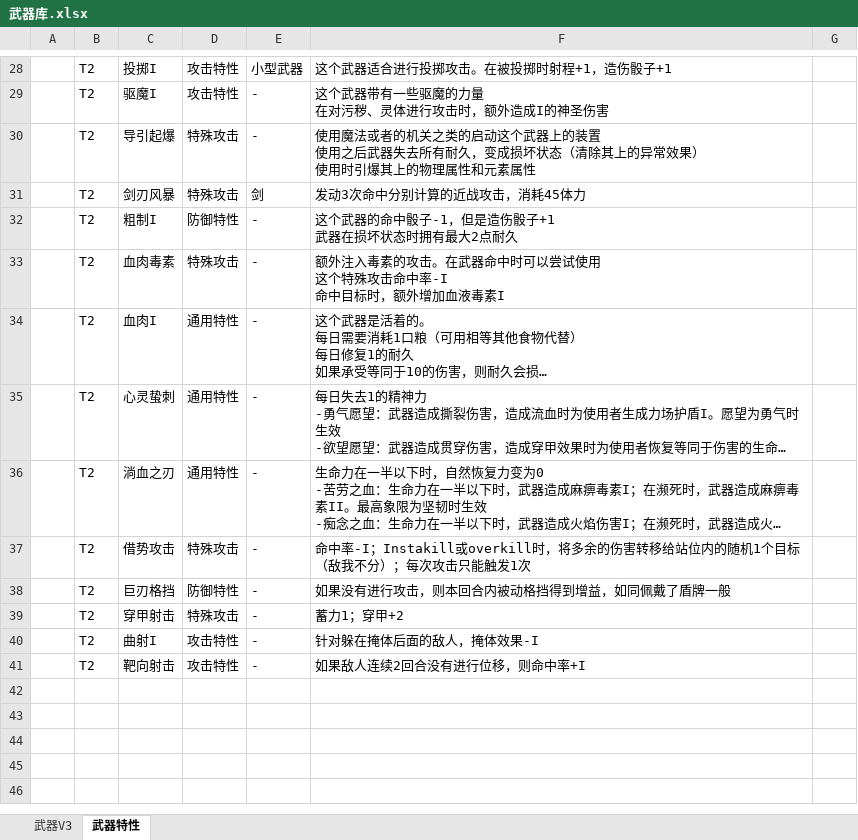
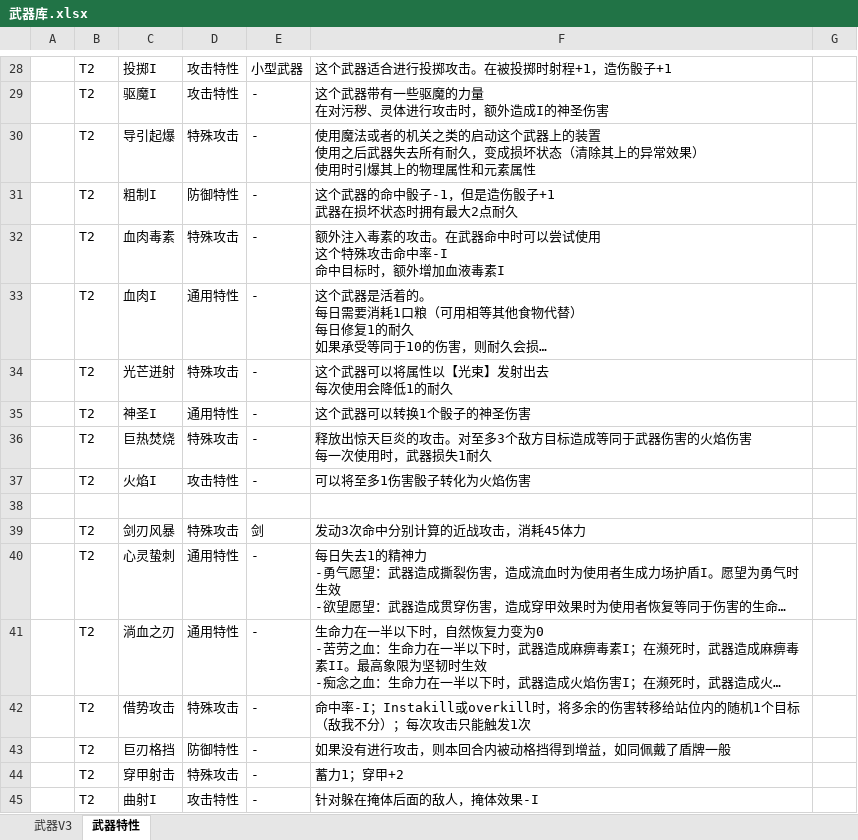
Before and after one commit to mie001/Crisom-dungeon, an Excel workbook: 资料库/武器库.xlsx, sheet 武器特性, drawn as a sheet; only a part is shown, gaps mark what is left out; the shorter side is filled out with more unchanged rows; long unchanged cells end in …; values as stored, in another font and other column widths than the file's, no borders; ↵ is a line break in a cell; the diff names each change by its address in the sheet, - before the commit and + after, or states it on an @@ line.

```diff
--- a/资料库/武器库.xlsx (sheet 武器特性)
+++ b/资料库/武器库.xlsx (sheet 武器特性)
+row 34:  | T2 | 光芒迸射 | 特殊攻击 | - | 这个武器可以将属性以【光束】发射出去 ↵ 每次使用会降低1的耐久
+row 35:  | T2 | 神圣I | 通用特性 | - | 这个武器可以转换1个骰子的神圣伤害
+row 36:  | T2 | 巨热焚烧 | 特殊攻击 | - | 释放出惊天巨炎的攻击。对至多3个敌方目标造成等同于武器伤害的火焰伤害 ↵ 每一次使用时，武器损失1耐久
+row 37:  | T2 | 火焰I | 攻击特性 | - | 可以将至多1伤害骰子转化为火焰伤害
+row 38: (empty)
@@ row 31 moved to row 39: T2 @@
```
Also changed, not shown: sheet 武器V3.
